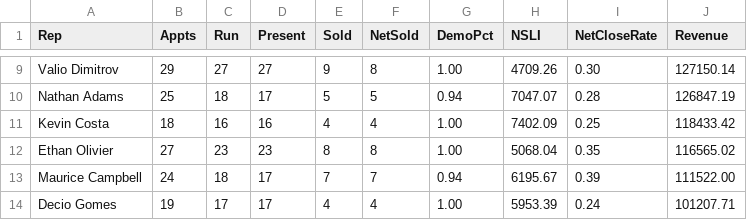
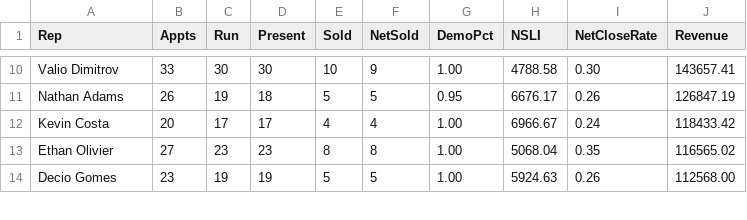
Before and after one commit to SeanSenno/rebath-sales-dashboard, a CSV file: data/sales-rep-mtd.csv, drawn as a sheet; only a part is shown, gaps mark what is left out; removed rows and columns are numbered as before the commit, all else as after; the diff covers the shown part only; the diff names each change by its address in the sheet, - before the commit and + after, or states it on an @@ line.

```diff
--- a/data/sales-rep-mtd.csv
+++ b/data/sales-rep-mtd.csv
-B10 (Appts): 29
+B10 (Appts): 33
-C10 (Run): 27
+C10 (Run): 30
-D10 (Present): 27
+D10 (Present): 30
-E10 (Sold): 9
+E10 (Sold): 10
-F10 (NetSold): 8
+F10 (NetSold): 9
-H10 (NSLI): 4709.26
+H10 (NSLI): 4788.58
-J10 (Revenue): 127150.14
+J10 (Revenue): 143657.41
-B11 (Appts): 25
+B11 (Appts): 26
-C11 (Run): 18
+C11 (Run): 19
-D11 (Present): 17
+D11 (Present): 18
-G11 (DemoPct): 0.94
+G11 (DemoPct): 0.95
-H11 (NSLI): 7047.07
+H11 (NSLI): 6676.17
-I11 (NetCloseRate): 0.28
+I11 (NetCloseRate): 0.26
-B12 (Appts): 18
+B12 (Appts): 20
-C12 (Run): 16
+C12 (Run): 17
-D12 (Present): 16
+D12 (Present): 17
-H12 (NSLI): 7402.09
+H12 (NSLI): 6966.67
-I12 (NetCloseRate): 0.25
+I12 (NetCloseRate): 0.24
-row 13: Maurice Campbell | 24 | 18 | 17 | 7 | 7 | 0.94 | 6195.67 | 0.39 | 111522.00
-B14 (Appts): 19
+B14 (Appts): 23
-C14 (Run): 17
+C14 (Run): 19
-D14 (Present): 17
+D14 (Present): 19
-E14 (Sold): 4
+E14 (Sold): 5
-F14 (NetSold): 4
+F14 (NetSold): 5
-H14 (NSLI): 5953.39
+H14 (NSLI): 5924.63
-I14 (NetCloseRate): 0.24
+I14 (NetCloseRate): 0.26
-J14 (Revenue): 101207.71
+J14 (Revenue): 112568.00
```
Also changed, not shown: 1 added row and 46 edited cells elsewhere in this file.
